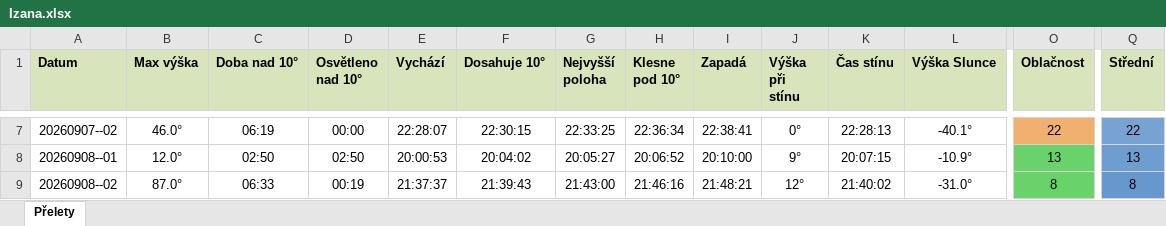
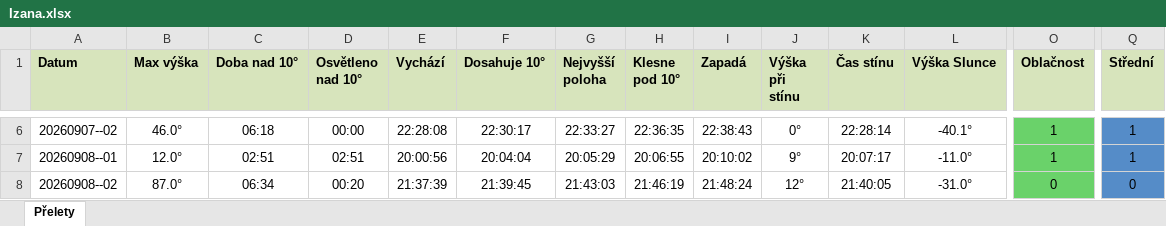
Before and after one commit to LASAR-DoSpace/LASARsat-Transit-Table, an Excel workbook: output/Izana.xlsx, sheet Přelety, drawn as a sheet; only a part is shown, gaps mark what is left out; values as stored, in another font and other column widths than the file's, no borders; conditional formats not drawn; addresses are those after the commit; the diff covers the shown part only; the diff names each change by its address in the sheet, - before the commit and + after, or states it on an @@ line.

```diff
--- a/output/Izana.xlsx (sheet Přelety)
+++ b/output/Izana.xlsx (sheet Přelety)
-C6 (Doba nad 10°): 06:19
+C6 (Doba nad 10°): 06:18
-E6 (Vychází): 22:28:07
+E6 (Vychází): 22:28:08
-F6 (Dosahuje 10°): 22:30:15
+F6 (Dosahuje 10°): 22:30:17
-G6 (Nejvyšší poloha): 22:33:25
+G6 (Nejvyšší poloha): 22:33:27
-H6 (Klesne pod 10°): 22:36:34
+H6 (Klesne pod 10°): 22:36:35
-I6 (Zapadá): 22:38:41
+I6 (Zapadá): 22:38:43
-K6 (Čas stínu): 22:28:13
+K6 (Čas stínu): 22:28:14
-O6 fill: #F0B070
+O6 fill: #6AD26A
-O6 (Oblačnost): 22
+O6 (Oblačnost): 1
-Q6 (Střední): 22
+Q6 (Střední): 1
-Q6 fill: #77A3D3
+Q6 fill: #558CC8
-C7 (Doba nad 10°): 02:50
+C7 (Doba nad 10°): 02:51
-D7 (Osvětleno nad 10°): 02:50
+D7 (Osvětleno nad 10°): 02:51
-E7 (Vychází): 20:00:53
+E7 (Vychází): 20:00:56
-F7 (Dosahuje 10°): 20:04:02
+F7 (Dosahuje 10°): 20:04:04
-G7 (Nejvyšší poloha): 20:05:27
+G7 (Nejvyšší poloha): 20:05:29
-H7 (Klesne pod 10°): 20:06:52
+H7 (Klesne pod 10°): 20:06:55
-I7 (Zapadá): 20:10:00
+I7 (Zapadá): 20:10:02
-K7 (Čas stínu): 20:07:15
+K7 (Čas stínu): 20:07:17
-L7 (Výška Slunce): -10.9°
+L7 (Výška Slunce): -11.0°
-O7 (Oblačnost): 13
+O7 (Oblačnost): 1
-Q7 (Střední): 13
+Q7 (Střední): 1
-Q7 fill: #6E9DD0
+Q7 fill: #558CC8
-C8 (Doba nad 10°): 06:33
+C8 (Doba nad 10°): 06:34
-D8 (Osvětleno nad 10°): 00:19
+D8 (Osvětleno nad 10°): 00:20
-E8 (Vychází): 21:37:37
+E8 (Vychází): 21:37:39
-F8 (Dosahuje 10°): 21:39:43
+F8 (Dosahuje 10°): 21:39:45
-G8 (Nejvyšší poloha): 21:43:00
+G8 (Nejvyšší poloha): 21:43:03
-H8 (Klesne pod 10°): 21:46:16
+H8 (Klesne pod 10°): 21:46:19
-I8 (Zapadá): 21:48:21
+I8 (Zapadá): 21:48:24
-K8 (Čas stínu): 21:40:02
+K8 (Čas stínu): 21:40:05
-O8 (Oblačnost): 8
+O8 (Oblačnost): 0
-Q8 (Střední): 8
+Q8 (Střední): 0
```
Also changed, not shown: 1 added row, 1 removed row, 72 edited cells and cell formats elsewhere in this sheet, output/HaP_Teplice.xlsx, 2 other files.
